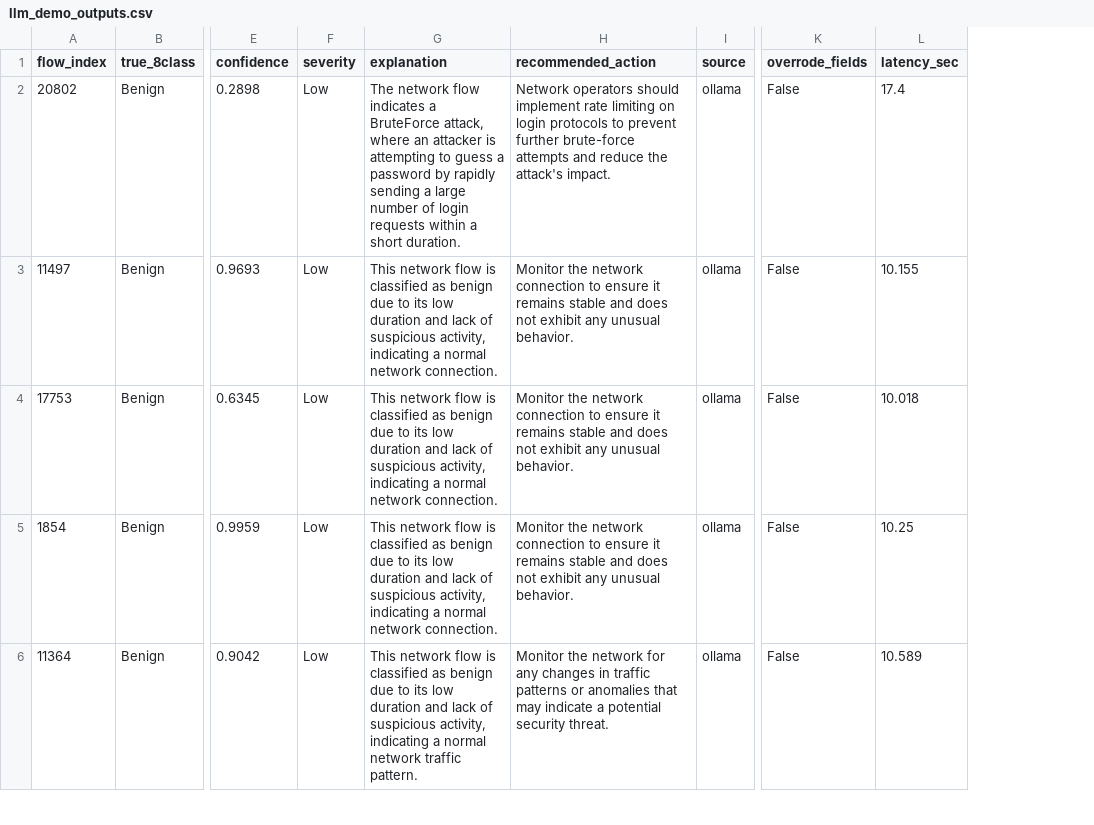
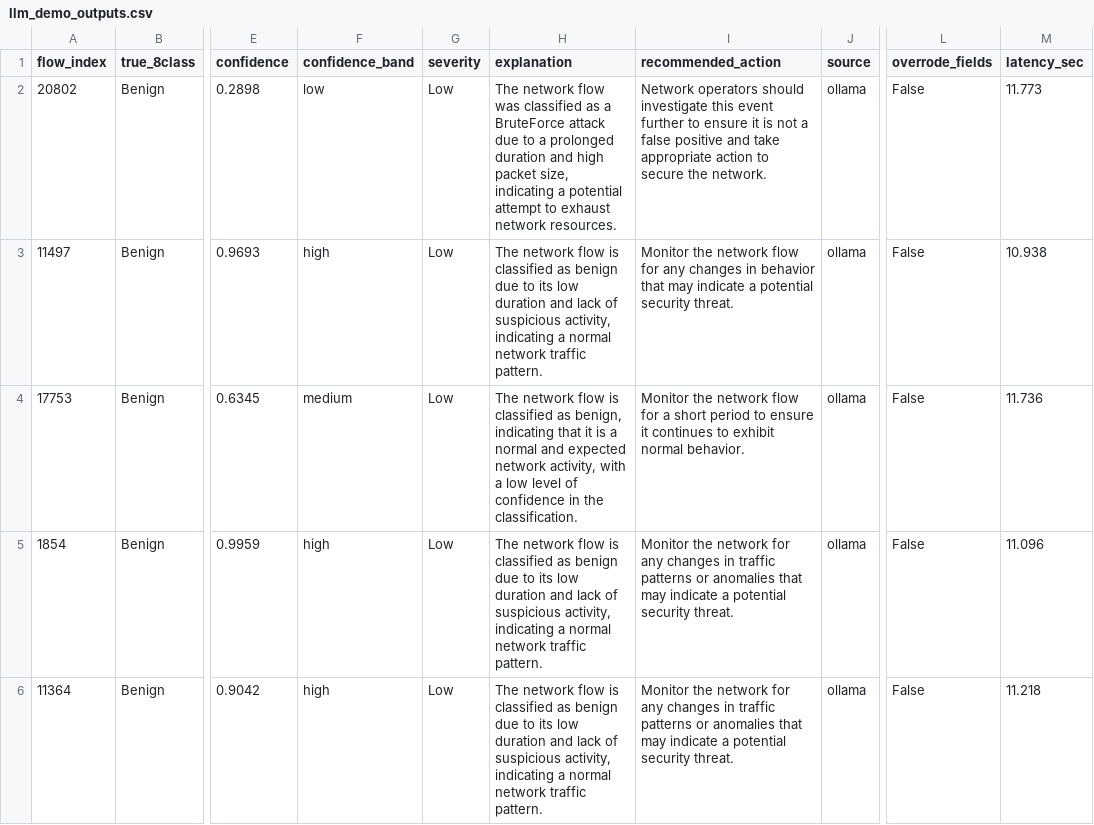
Before and after one commit to SurajSahoo2006/DYNAMIC-ATTACK-ADAPTION-IDS, a CSV file: reports/llm_demo_outputs.csv, drawn as a sheet; only a part is shown, gaps mark what is left out; addresses are those after the commit; the diff covers the shown part only; the diff names each change by its address in the sheet, - before the commit and + after, or states it on an @@ line.

Commit message:
docs(reports): update Phase 3 summary with low-confidence telemetry, real before-after examples, and plain LLM statement

```diff
--- a/reports/llm_demo_outputs.csv
+++ b/reports/llm_demo_outputs.csv
+column F (confidence_band), rows 2-6: low | high | medium | high | high
-H2 (explanation): …network flow indicates a BruteForce attack, where an attacker is attempting to guess a password by rapidly sending a large number of login requests within a short duration.
+H2 (explanation): …network flow was classified as a BruteForce attack due to a prolonged duration and high packet size, indicating a potential attempt to exhaust network resources.
-I2 (recommended_action): …operators should implement rate limiting on login protocols to prevent further brute-force attempts and reduce the attack's impact.
+I2 (recommended_action): …operators should investigate this event further to ensure it is not a false positive and take appropriate action to secure the network.
-M2 (latency_sec): 17.4
+M2 (latency_sec): 11.773
-H3 (explanation): This network flow is classified as benign due to its low duration and lack of suspicious activity, indicating a normal network connection.
+H3 (explanation): The network flow is classified as benign due to its low duration and lack of suspicious activity, indicating a normal network traffic pattern.
-I3 (recommended_action): …the network connection to ensure it remains stable and does not exhibit any unusual behavior.
+I3 (recommended_action): …the network flow for any changes in behavior that may indicate a potential security threat.
-M3 (latency_sec): 10.155
+M3 (latency_sec): 10.938
-H4 (explanation): This network flow is classified as benign due to its low duration and lack of suspicious activity, indicating a normal network connection.
+H4 (explanation): The network flow is classified as benign, indicating that it is a normal and expected network activity, with a low level of confidence in the classification.
-I4 (recommended_action): …the network connection to ensure it remains stable and does not exhibit any unusual behavior.
+I4 (recommended_action): …the network flow for a short period to ensure it continues to exhibit normal behavior.
-M4 (latency_sec): 10.018
+M4 (latency_sec): 11.736
-H5 (explanation): This network flow is classified as benign due to its low duration and lack of suspicious activity, indicating a normal network connection.
+H5 (explanation): The network flow is classified as benign due to its low duration and lack of suspicious activity, indicating a normal network traffic pattern.
-I5 (recommended_action): …the network connection to ensure it remains stable and does not exhibit any unusual behavior.
+I5 (recommended_action): …the network for any changes in traffic patterns or anomalies that may indicate a potential security threat.
-M5 (latency_sec): 10.25
+M5 (latency_sec): 11.096
-H6 (explanation): This network flow…
+H6 (explanation): The network flow…
-M6 (latency_sec): 10.589
+M6 (latency_sec): 11.218
```
Also changed, not shown: 104 edited cells elsewhere in this file, 2 other files.
